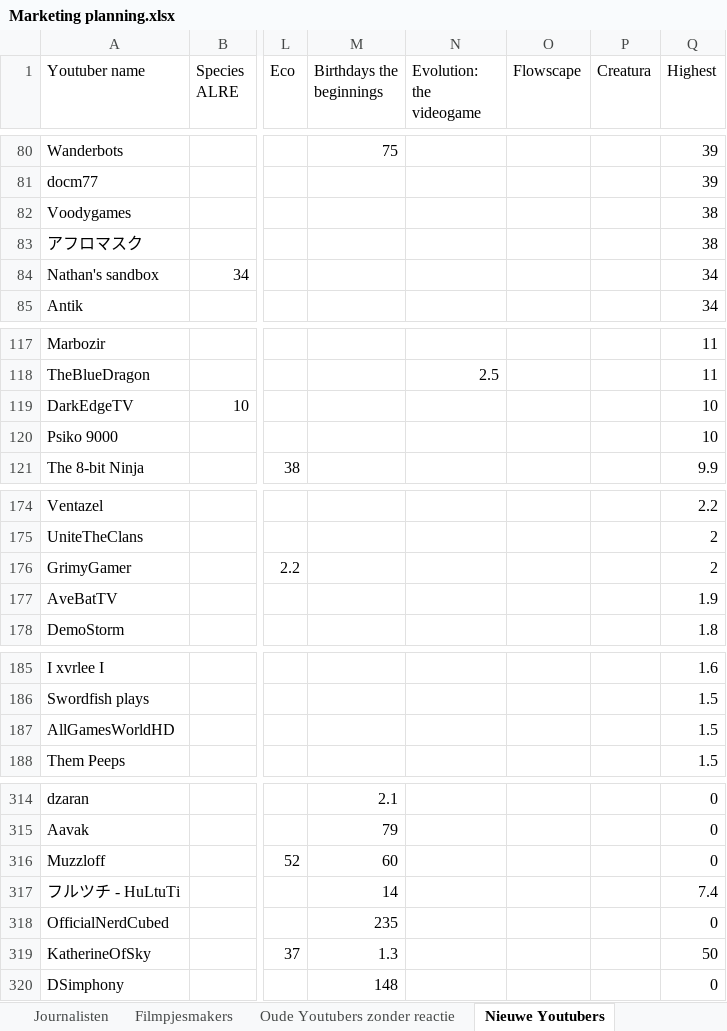
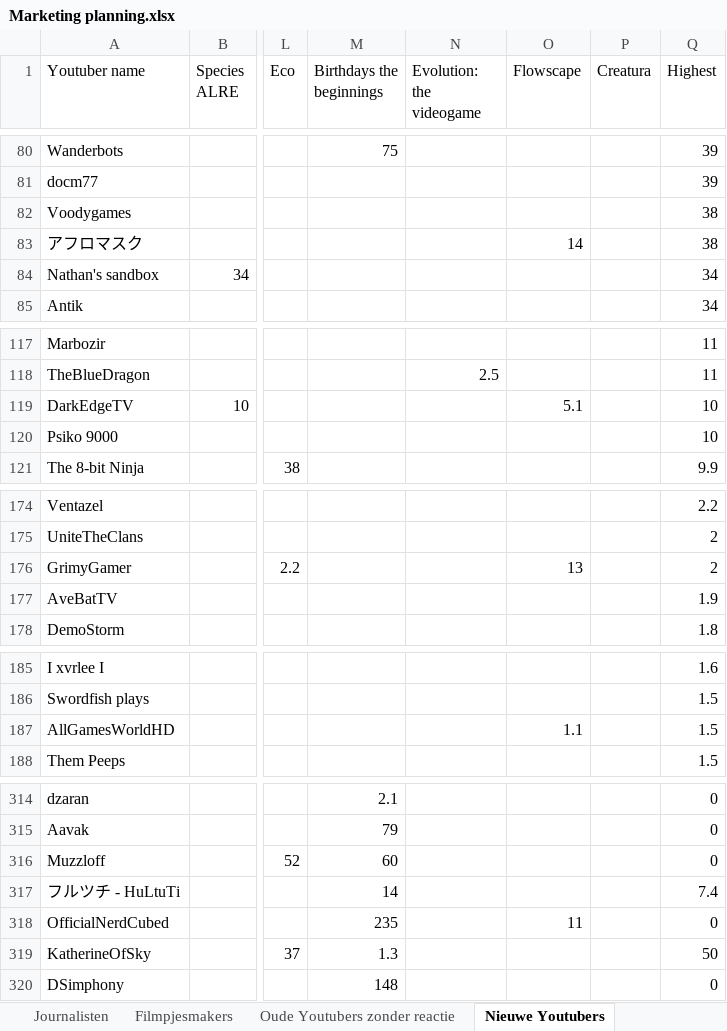
Before and after one commit to Woseseltops/thesapling-website, an Excel workbook: Marketing planning.xlsx, sheet Nieuwe Youtubers, drawn as a sheet; only a part is shown, gaps mark what is left out; values as stored, in another font and other column widths than the file's, no borders; the diff covers the shown part only; the diff names each change by its address in the sheet, - before the commit and + after, or states it on an @@ line.

Commit message:
More youtuber contact info

```diff
--- a/Marketing planning.xlsx (sheet Nieuwe Youtubers)
+++ b/Marketing planning.xlsx (sheet Nieuwe Youtubers)
-O83 (Flowscape): (empty)
+O83 (Flowscape): 14
-O119 (Flowscape): (empty)
+O119 (Flowscape): 5.1
-O176 (Flowscape): (empty)
+O176 (Flowscape): 13
-O187 (Flowscape): (empty)
+O187 (Flowscape): 1.1
-O318 (Flowscape): (empty)
+O318 (Flowscape): 11
```
Also changed, not shown: 6 added rows and 12 edited cells elsewhere in this sheet.
